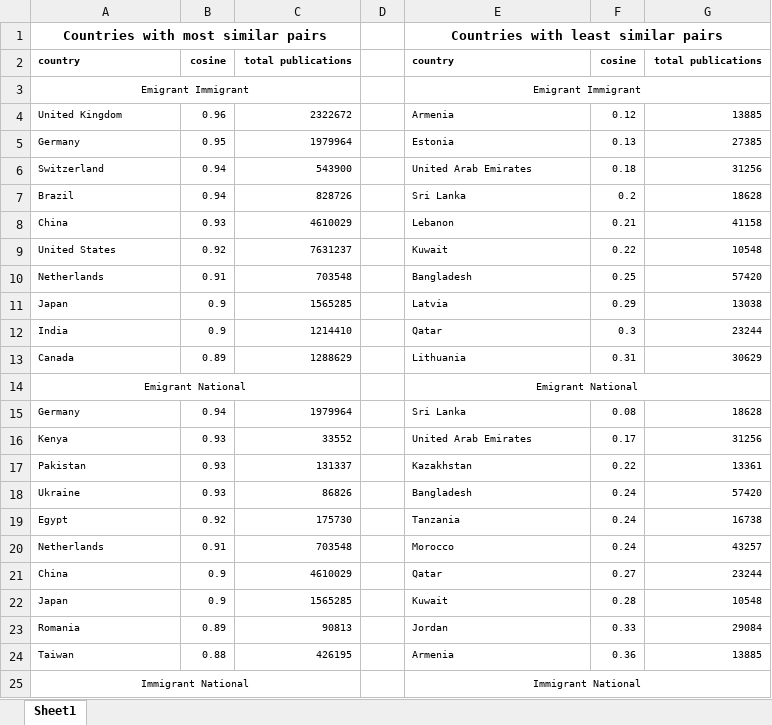
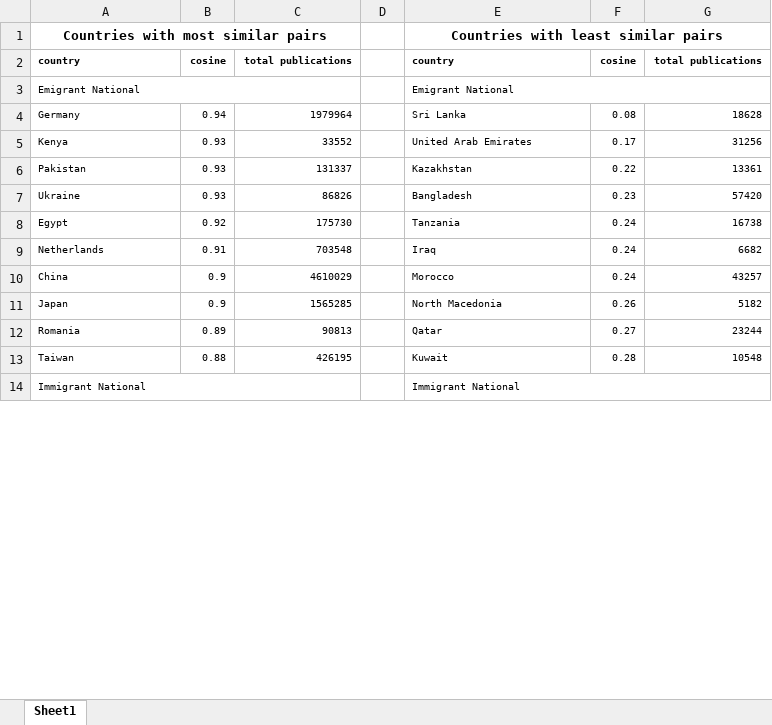
Before and after one commit to elrobin/mobility-topic, an Excel workbook: results/tables/pairs.xlsx, sheet Sheet1, drawn as a sheet; only a part is shown; values as stored, in another font and other column widths than the file's, no borders; removed rows and columns are numbered as before the commit, all else as after; the diff covers the shown part only; the diff names each change by its address in the sheet, - before the commit and + after, or states it on an @@ line.

Commit message:
add data nico and partial figures for the meeting

```diff
--- a/results/tables/pairs.xlsx (sheet Sheet1)
+++ b/results/tables/pairs.xlsx (sheet Sheet1)
-row 3: Emigrant Immigrant |  |  |  | Emigrant Immigrant
-row 4: United Kingdom | 0.96 | 2322672 |  | Armenia | 0.12 | 13885
-row 5: Germany | 0.95 | 1979964 |  | Estonia | 0.13 | 27385
-row 6: Switzerland | 0.94 | 543900 |  | United Arab Emirates | 0.18 | 31256
-row 7: Brazil | 0.94 | 828726 |  | Sri Lanka | 0.2 | 18628
-row 8: China | 0.93 | 4610029 |  | Lebanon | 0.21 | 41158
-row 9: United States | 0.92 | 7631237 |  | Kuwait | 0.22 | 10548
-row 10: Netherlands | 0.91 | 703548 |  | Bangladesh | 0.25 | 57420
-row 11: Japan | 0.9 | 1565285 |  | Latvia | 0.29 | 13038
-row 12: India | 0.9 | 1214410 |  | Qatar | 0.3 | 23244
-row 13: Canada | 0.89 | 1288629 |  | Lithuania | 0.31 | 30629
-A3 alignment: center
+A3 alignment: left
-E3 alignment: center
+E3 alignment: left
-F7: 0.24
+F7: 0.23
-E9: Morocco
+E9: Iraq
-G9: 43257
+G9: 6682
-E10: Qatar
+E10: Morocco
-F10: 0.27
+F10: 0.24
-G10: 23244
+G10: 43257
-E11: Kuwait
+E11: North Macedonia
-F11: 0.28
+F11: 0.26
-G11: 10548
+G11: 5182
-E12: Jordan
+E12: Qatar
-F12: 0.33
+F12: 0.27
-G12: 29084
+G12: 23244
-E13: Armenia
+E13: Kuwait
-F13: 0.36
+F13: 0.28
-G13: 13885
+G13: 10548
-A14 alignment: center
+A14 alignment: left
-E14 alignment: center
+E14 alignment: left
```
Also changed, not shown: 29 edited cells elsewhere in this sheet, 7 other files.
